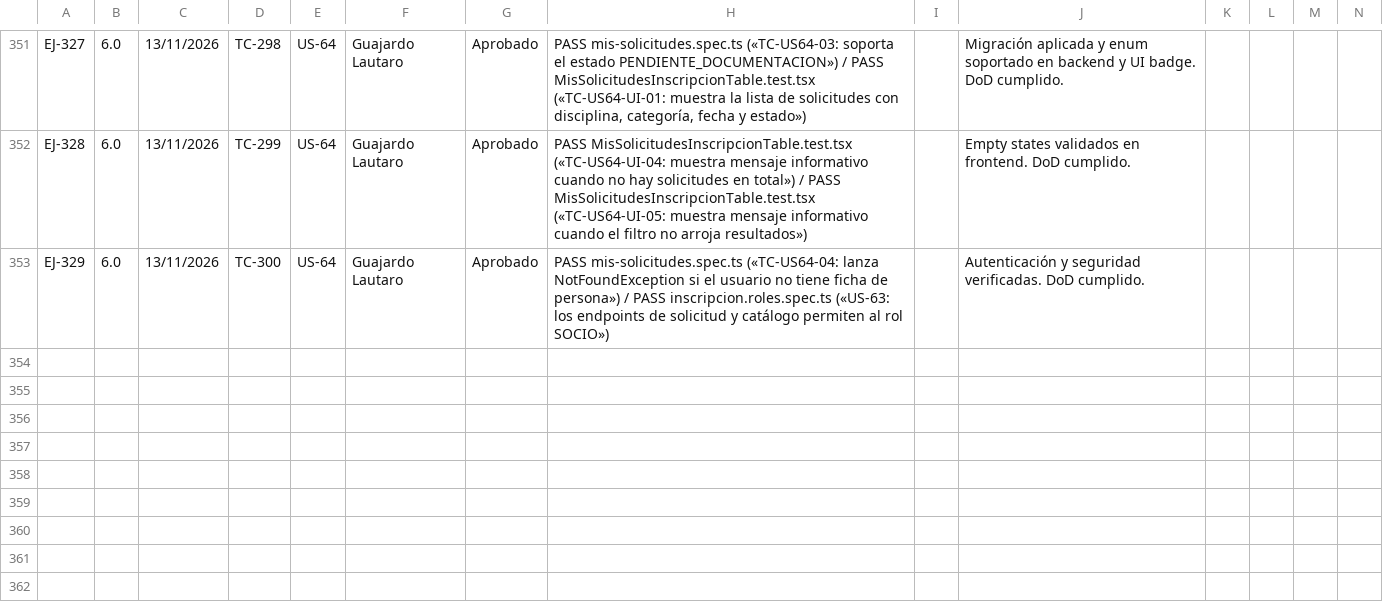
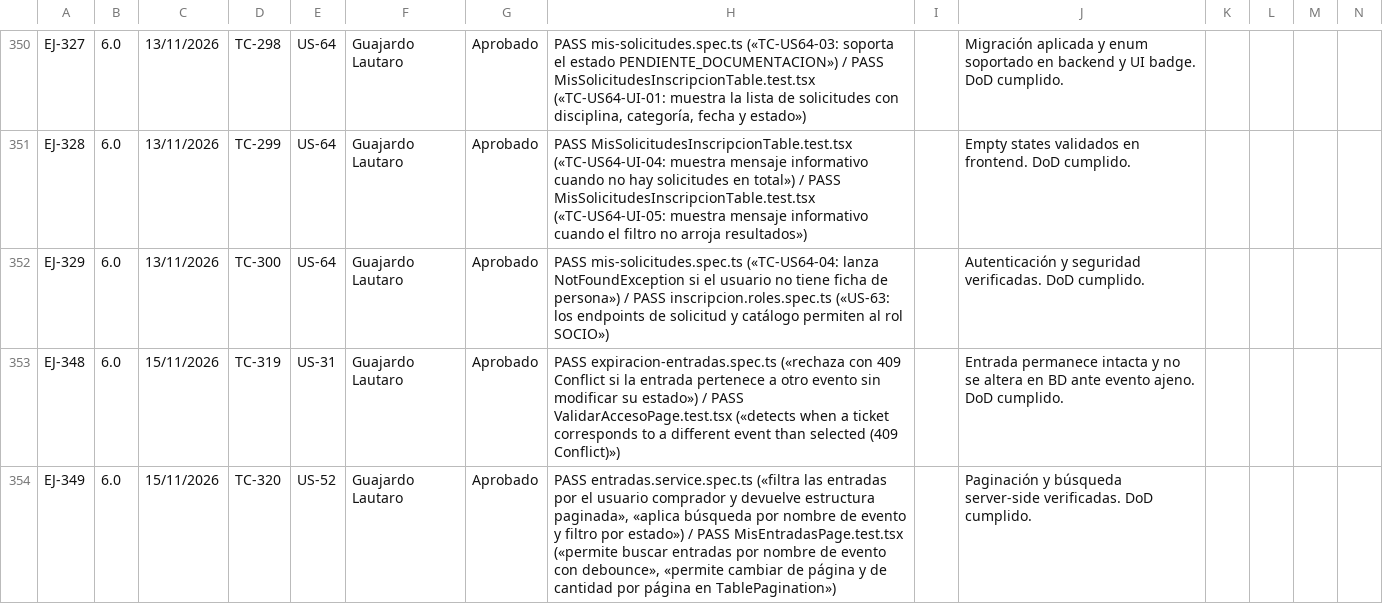
Before and after one commit to lucasgazzola/socialclub-backend, a TSV file: docs/pruebas/para-pegar/ejecucion.tsv, drawn as a sheet; only a part is shown, gaps mark what is left out; rows hold the shown columns only; the diff covers the shown part only; the diff names each change by its address in the sheet, - before the commit and + after, or states it on an @@ line.

```diff
--- a/docs/pruebas/para-pegar/ejecucion.tsv
+++ b/docs/pruebas/para-pegar/ejecucion.tsv
+row 353: EJ-348 | 6.0 | 15/11/2026 | TC-319 | US-31 | Guajardo Lautaro | Aprobado | PASS expiracion-entradas.spec.ts («rechaza con 409 Conflict si la entrada pertenece a otro evento sin modificar su estado») / PASS ValidarAccesoPage.test.tsx («detects when a ticket corresponds to a different event than selected (409 Conflict)») |  | Entrada permanece intacta y no se altera en BD ante evento ajeno. DoD cumplido.
+row 354: EJ-349 | 6.0 | 15/11/2026 | TC-320 | US-52 | Guajardo Lautaro | Aprobado | PASS entradas.service.spec.ts («filtra las entradas por el usuario comprador y devuelve estructura paginada», «aplica búsqueda por nombre de evento y filtro por estado») / PASS MisEntradasPage.test.tsx («permite buscar entradas por nombre de evento con debounce», «permite cambiar de página y de cantidad por página en TablePagination») |  | Paginación y búsqueda server-side verificadas. DoD cumplido.
```
Also changed, not shown: 1 added row, 1 removed row and 1 edited cell elsewhere in this file, docs/pruebas/casos-prueba.csv, docs/pruebas/ejecucion.csv, 7 other files.
